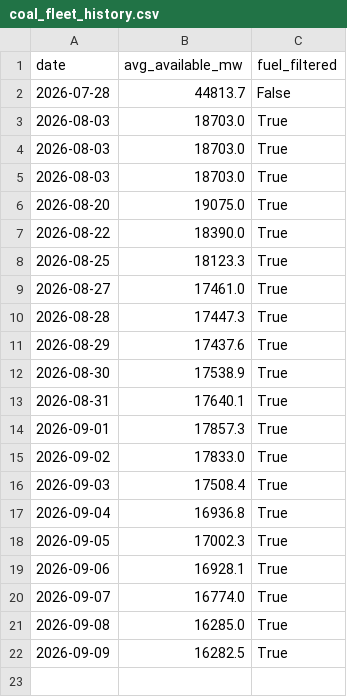
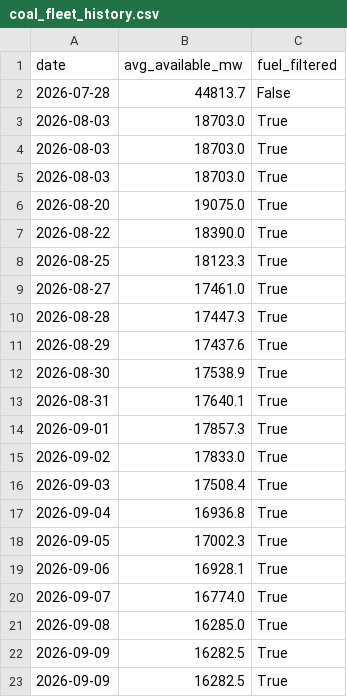
Before and after one commit to Hellijam9/nem-intelligence, a CSV file: state/coal_fleet_history.csv, drawn as a sheet.

```diff
--- a/state/coal_fleet_history.csv
+++ b/state/coal_fleet_history.csv
@@ -22 +22,2 @@ date,avg_available_mw,fuel_filtered
 2026-09-09,16282.5,True
+2026-09-09,16282.5,True
```
Also changed, not shown: state/negative_pricing_history.csv, 4 other files.
